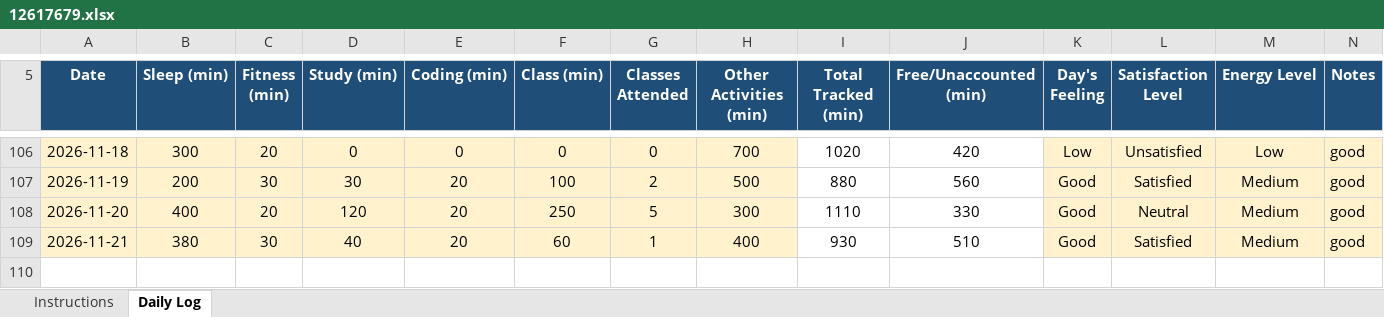
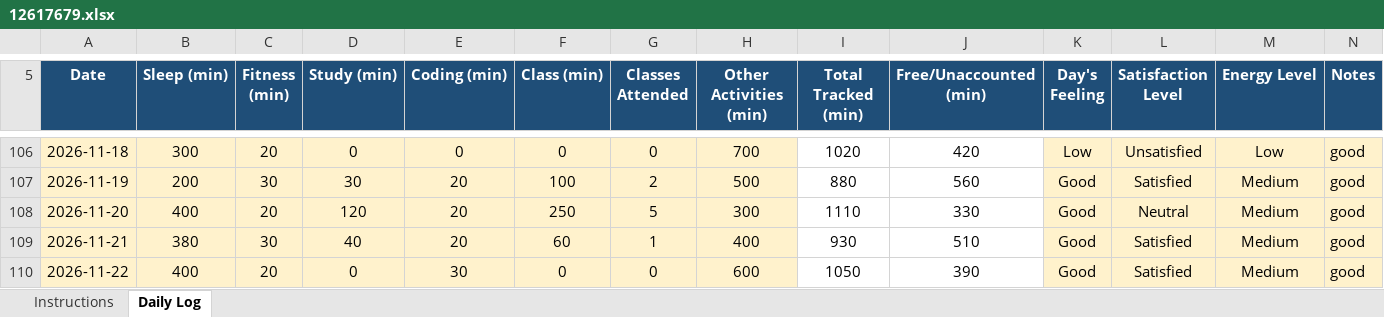
Before and after one commit to Mohit-2708/CAP776, an Excel workbook: 12617679.xlsx, sheet Daily Log, drawn as a sheet; only a part is shown, gaps mark what is left out; values as stored, in another font and other column widths than the file's, no borders; conditional formats not drawn; the diff names each change by its address in the sheet, - before the commit and + after, or states it on an @@ line.

Commit message:
102th commit

```diff
--- a/12617679.xlsx (sheet Daily Log)
+++ b/12617679.xlsx (sheet Daily Log)
+row 110: 2026-11-22 | 400 | 20 | 0 | 30 | 0 | 0 | 600 | 1050 | 390 | Good | Satisfied | Medium | good
```
